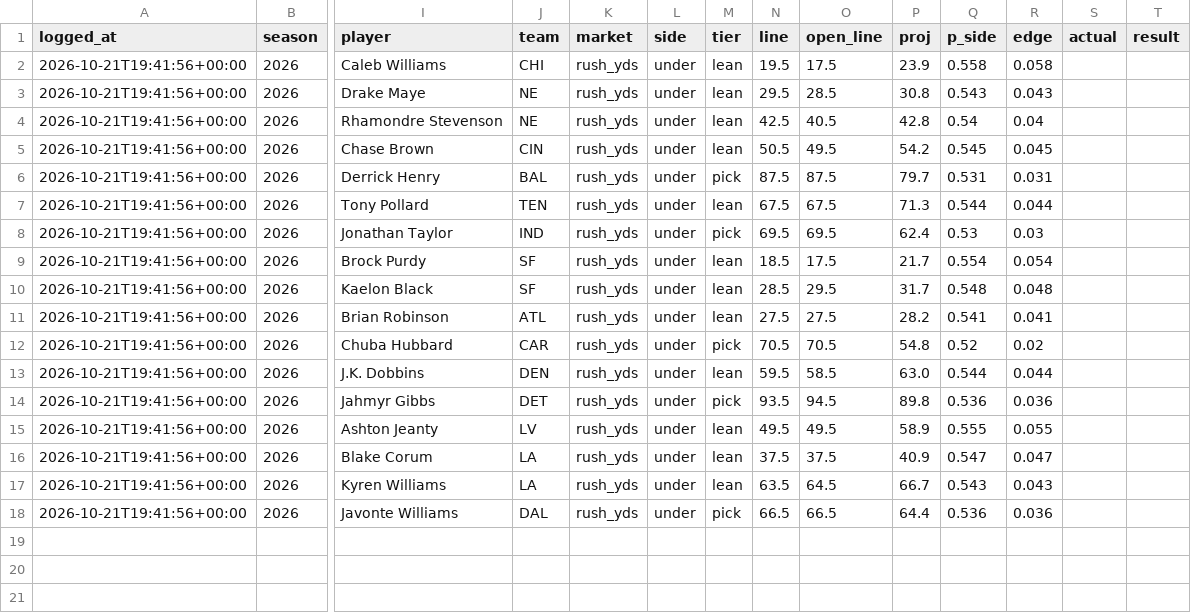
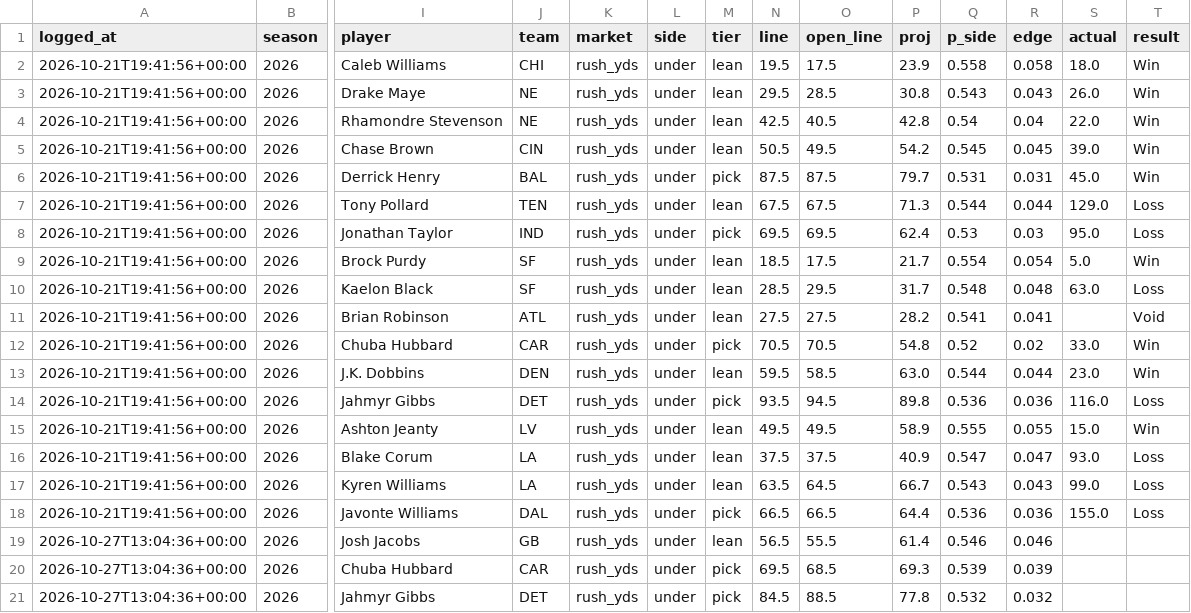
Before and after one commit to CarsonBillig/football-model, a CSV file: output/props_ledger.csv, drawn as a sheet; only a part is shown, gaps mark what is left out; rows hold the shown columns only; the diff names each change by its address in the sheet, - before the commit and + after, or states it on an @@ line.

```diff
--- a/output/props_ledger.csv
+++ b/output/props_ledger.csv
-S2 (actual): (empty)
+S2 (actual): 18.0
-T2:T6 (result): (empty)
+T2:T6 (result): Win
-S3 (actual): (empty)
+S3 (actual): 26.0
-S4 (actual): (empty)
+S4 (actual): 22.0
-S5 (actual): (empty)
+S5 (actual): 39.0
-S6 (actual): (empty)
+S6 (actual): 45.0
-S7 (actual): (empty)
+S7 (actual): 129.0
-T7:T8 (result): (empty)
+T7:T8 (result): Loss
-S8 (actual): (empty)
+S8 (actual): 95.0
-S9 (actual): (empty)
+S9 (actual): 5.0
-T9 (result): (empty)
+T9 (result): Win
-S10 (actual): (empty)
+S10 (actual): 63.0
-T10 (result): (empty)
+T10 (result): Loss
-T11 (result): (empty)
+T11 (result): Void
-S12 (actual): (empty)
+S12 (actual): 33.0
-T12:T13 (result): (empty)
+T12:T13 (result): Win
-S13 (actual): (empty)
+S13 (actual): 23.0
-S14 (actual): (empty)
+S14 (actual): 116.0
-T14 (result): (empty)
+T14 (result): Loss
-S15 (actual): (empty)
+S15 (actual): 15.0
-T15 (result): (empty)
+T15 (result): Win
-S16 (actual): (empty)
+S16 (actual): 93.0
-T16:T18 (result): (empty)
+T16:T18 (result): Loss
-S17 (actual): (empty)
+S17 (actual): 99.0
-S18 (actual): (empty)
+S18 (actual): 155.0
+row 19: 2026-10-27T13:04:36+00:00 | 2026 | Josh Jacobs | GB | rush_yds | under | lean | 56.5 | 55.5 | 61.4 | 0.546 | 0.046
+row 20: 2026-10-27T13:04:36+00:00 | 2026 | Chuba Hubbard | CAR | rush_yds | under | pick | 69.5 | 68.5 | 69.3 | 0.539 | 0.039
+row 21: 2026-10-27T13:04:36+00:00 | 2026 | Jahmyr Gibbs | DET | rush_yds | under | pick | 84.5 | 88.5 | 77.8 | 0.532 | 0.032
```
Also changed, not shown: docs/history/cfb_2026_week_08.csv, docs/history/nfl_2026_week_07.csv, 23 other files.
